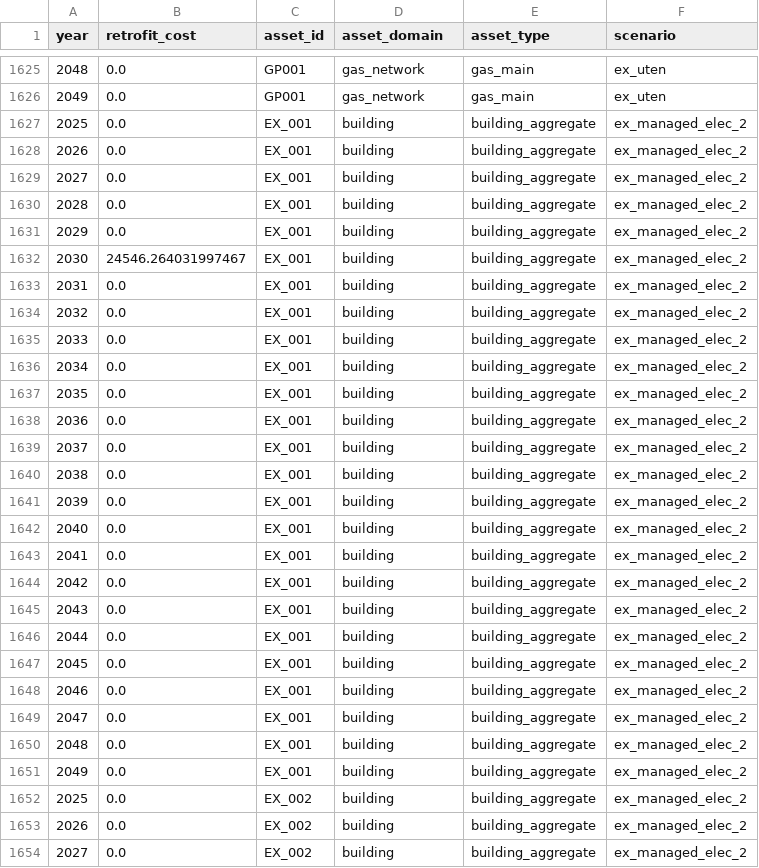
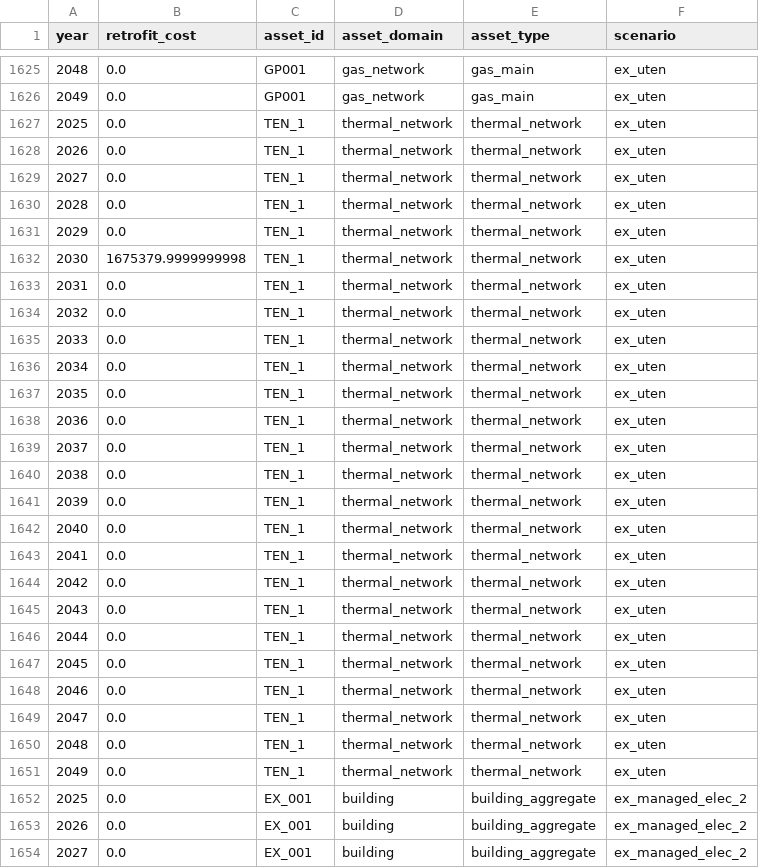
Before and after one commit to Groundworkdata/segment-iat, a CSV file: results/example_street/retrofit_cost.csv, drawn as a sheet; only a part is shown, gaps mark what is left out; the shorter side is filled out with more unchanged rows; the diff names each change by its address in the sheet, - before the commit and + after, or states it on an @@ line.

```diff
--- a/results/example_street/retrofit_cost.csv
+++ b/results/example_street/retrofit_cost.csv
+row 1627: 2025 | 0.0 | TEN_1 | thermal_network | thermal_network | ex_uten
+row 1628: 2026 | 0.0 | TEN_1 | thermal_network | thermal_network | ex_uten
+row 1629: 2027 | 0.0 | TEN_1 | thermal_network | thermal_network | ex_uten
+row 1630: 2028 | 0.0 | TEN_1 | thermal_network | thermal_network | ex_uten
+row 1631: 2029 | 0.0 | TEN_1 | thermal_network | thermal_network | ex_uten
+row 1632: 2030 | 1675379.9999999998 | TEN_1 | thermal_network | thermal_network | ex_uten
+row 1633: 2031 | 0.0 | TEN_1 | thermal_network | thermal_network | ex_uten
+row 1634: 2032 | 0.0 | TEN_1 | thermal_network | thermal_network | ex_uten
+row 1635: 2033 | 0.0 | TEN_1 | thermal_network | thermal_network | ex_uten
+row 1636: 2034 | 0.0 | TEN_1 | thermal_network | thermal_network | ex_uten
+row 1637: 2035 | 0.0 | TEN_1 | thermal_network | thermal_network | ex_uten
+row 1638: 2036 | 0.0 | TEN_1 | thermal_network | thermal_network | ex_uten
+row 1639: 2037 | 0.0 | TEN_1 | thermal_network | thermal_network | ex_uten
+row 1640: 2038 | 0.0 | TEN_1 | thermal_network | thermal_network | ex_uten
+row 1641: 2039 | 0.0 | TEN_1 | thermal_network | thermal_network | ex_uten
+row 1642: 2040 | 0.0 | TEN_1 | thermal_network | thermal_network | ex_uten
+row 1643: 2041 | 0.0 | TEN_1 | thermal_network | thermal_network | ex_uten
+row 1644: 2042 | 0.0 | TEN_1 | thermal_network | thermal_network | ex_uten
+row 1645: 2043 | 0.0 | TEN_1 | thermal_network | thermal_network | ex_uten
+row 1646: 2044 | 0.0 | TEN_1 | thermal_network | thermal_network | ex_uten
+row 1647: 2045 | 0.0 | TEN_1 | thermal_network | thermal_network | ex_uten
+row 1648: 2046 | 0.0 | TEN_1 | thermal_network | thermal_network | ex_uten
+row 1649: 2047 | 0.0 | TEN_1 | thermal_network | thermal_network | ex_uten
+row 1650: 2048 | 0.0 | TEN_1 | thermal_network | thermal_network | ex_uten
+row 1651: 2049 | 0.0 | TEN_1 | thermal_network | thermal_network | ex_uten
```
Also changed, not shown: results/example_street/book_val.csv, results/example_street/operating_costs.csv, 4 other files.
